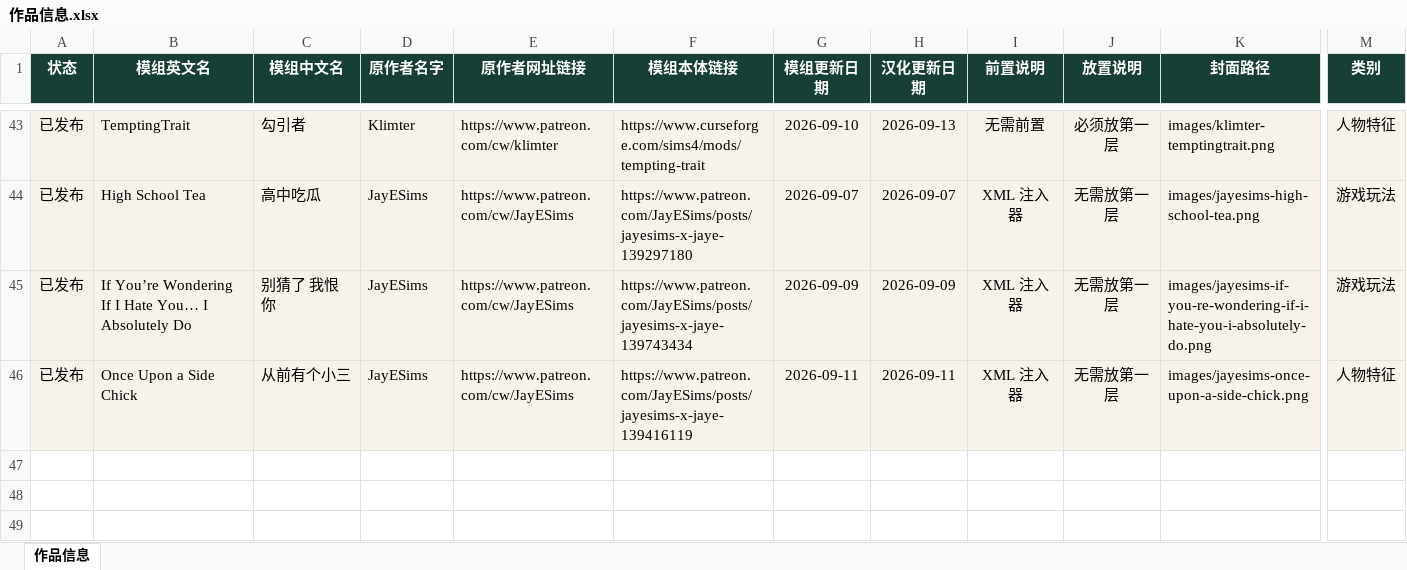
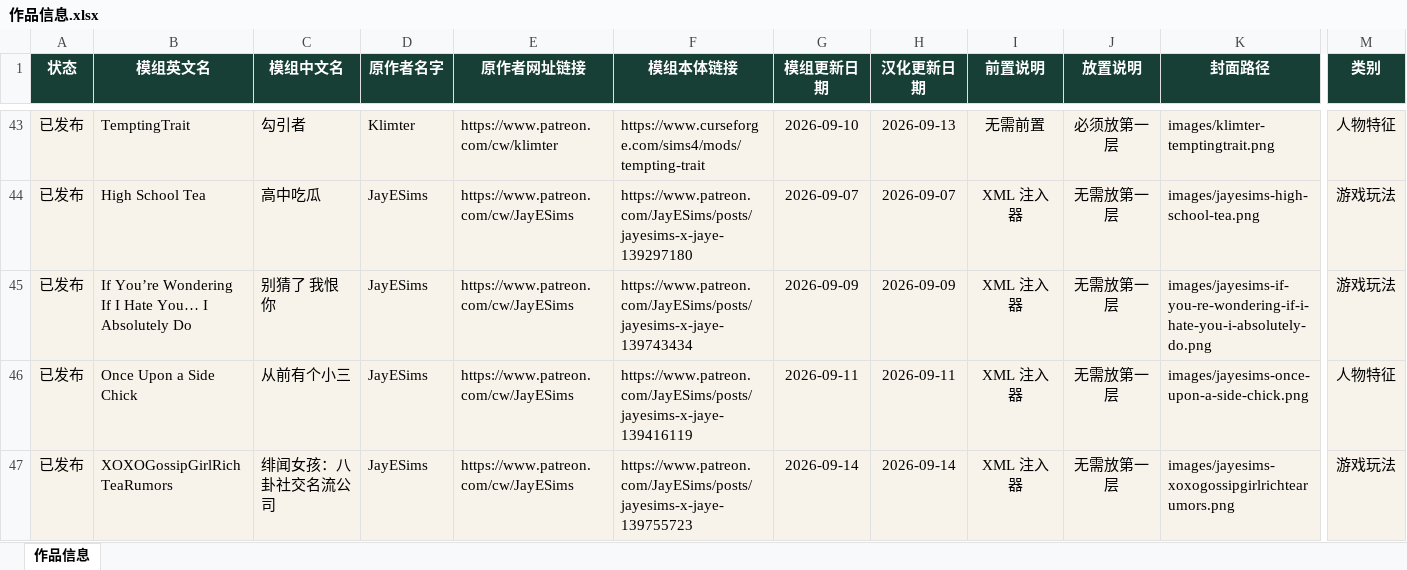
Before and after one commit to niuai-ui/qiuqiu-portfolio, an Excel workbook: 作品信息.xlsx, sheet 作品信息, drawn as a sheet; only a part is shown, gaps mark what is left out; values as stored, in another font and other column widths than the file's, no borders; table styles not drawn; rows hold the shown columns only; the diff names each change by its address in the sheet, - before the commit and + after, or states it on an @@ line.

Commit message:
上新 JayESims XOXOGossipGirlRichTeaRumors 绯闻女孩：八卦社交名流公司

```diff
--- a/作品信息.xlsx (sheet 作品信息)
+++ b/作品信息.xlsx (sheet 作品信息)
+row 47: 已发布 | XOXOGossipGirlRichTeaRumors | 绯闻女孩：八卦社交名流公司 | JayESims | https://www.patreon.com/cw/JayESims | https://www.patreon.com/JayESims/posts/jayesims-x-jaye-139755723 | 2026-09-14 | 2026-09-14 | XML 注入器 | 无需放第一层 | images/jayesims-xoxogossipgirlrichtearumors.png | 游戏玩法
```
Also changed, not shown: 6 other files.
